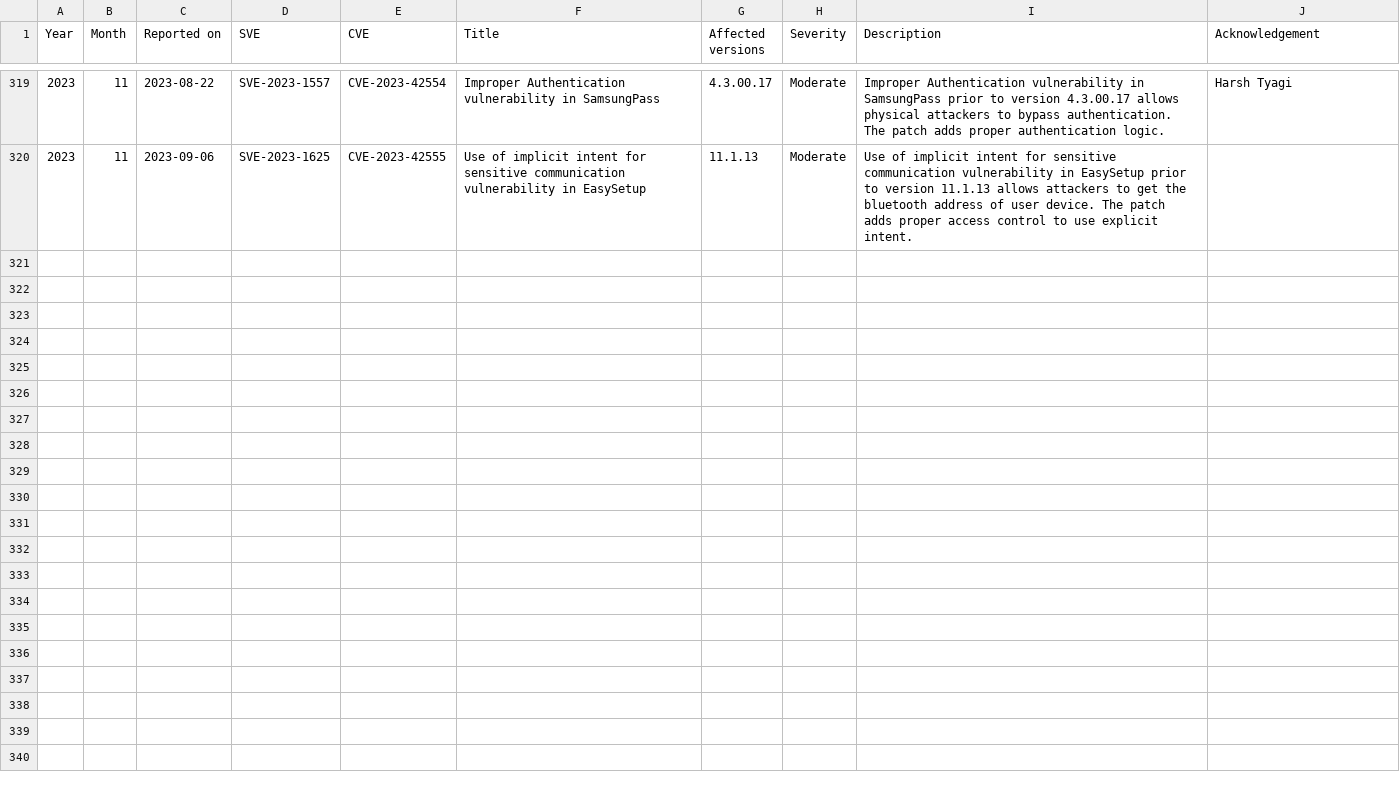
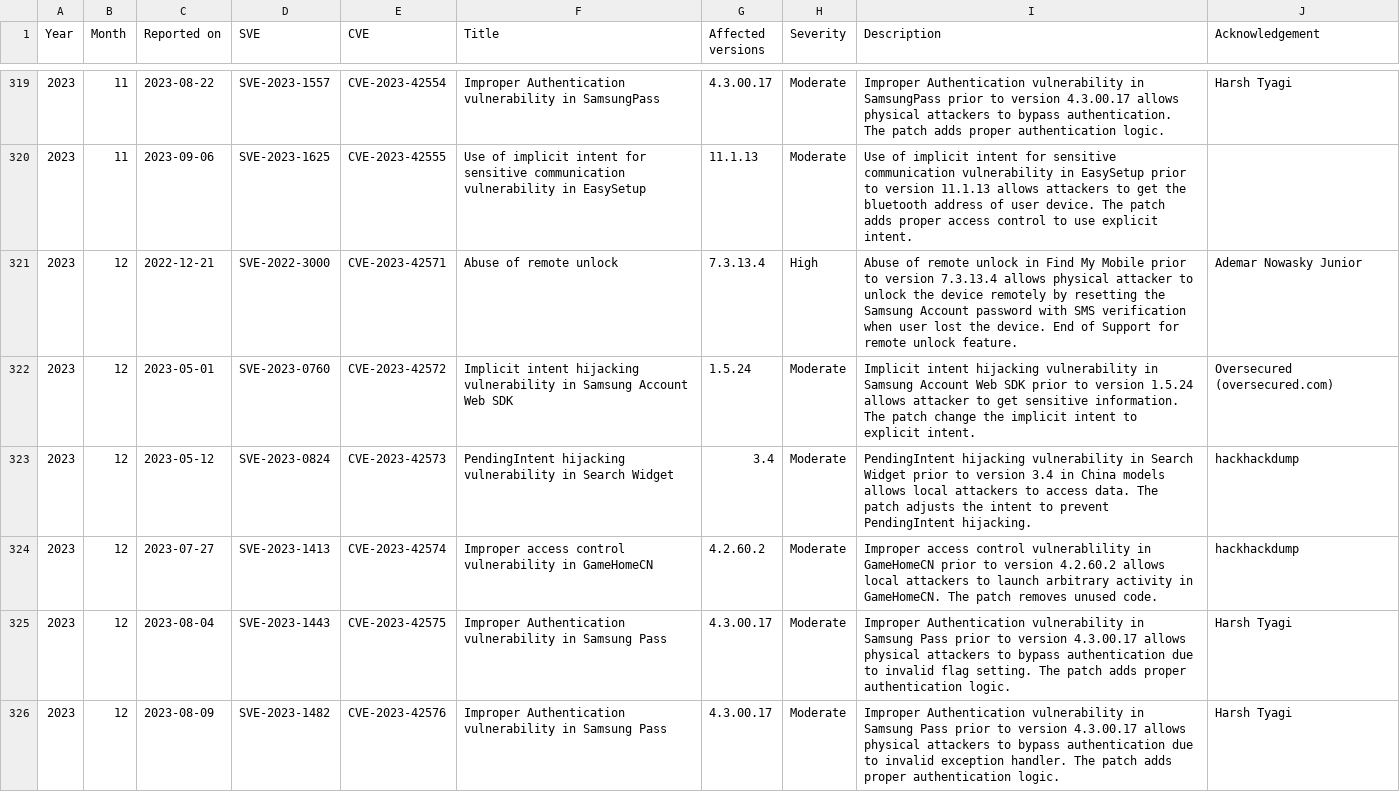
Before and after one commit to NetKingJ/awesome-android-security, a CSV file: Samsung_SVE_DataBase/Samsung_Security_Other_Updates.csv, drawn as a sheet; only a part is shown, gaps mark what is left out; the diff names each change by its address in the sheet, - before the commit and + after, or states it on an @@ line.

```diff
--- a/Samsung_SVE_DataBase/Samsung_Security_Other_Updates.csv
+++ b/Samsung_SVE_DataBase/Samsung_Security_Other_Updates.csv
+row 321: 2023 | 12 | 2022-12-21 | SVE-2022-3000 | CVE-2023-42571 | Abuse of remote unlock | 7.3.13.4 | High | Abuse of remote unlock in Find My Mobile prior to version 7.3.13.4 allows physical attacker to unlock the device remotely by resetting the Samsung Account password with SMS verification when user lost the device. End of Support for remote unlock feature. | Ademar Nowasky Junior
+row 322: 2023 | 12 | 2023-05-01 | SVE-2023-0760 | CVE-2023-42572 | Implicit intent hijacking vulnerability in Samsung Account Web SDK | 1.5.24 | Moderate | Implicit intent hijacking vulnerability in Samsung Account Web SDK prior to version 1.5.24 allows attacker to get sensitive information. The patch change the implicit intent to explicit intent. | Oversecured (oversecured.com)
+row 323: 2023 | 12 | 2023-05-12 | SVE-2023-0824 | CVE-2023-42573 | PendingIntent hijacking vulnerability in Search Widget | 3.4 | Moderate | PendingIntent hijacking vulnerability in Search Widget prior to version 3.4 in China models allows local attackers to access data. The patch adjusts the intent to prevent PendingIntent hijacking. | hackhackdump
+row 324: 2023 | 12 | 2023-07-27 | SVE-2023-1413 | CVE-2023-42574 | Improper access control vulnerability in GameHomeCN | 4.2.60.2 | Moderate | Improper access control vulnerablility in GameHomeCN prior to version 4.2.60.2 allows local attackers to launch arbitrary activity in GameHomeCN. The patch removes unused code. | hackhackdump
+row 325: 2023 | 12 | 2023-08-04 | SVE-2023-1443 | CVE-2023-42575 | Improper Authentication vulnerability in Samsung Pass | 4.3.00.17 | Moderate | Improper Authentication vulnerability in Samsung Pass prior to version 4.3.00.17 allows physical attackers to bypass authentication due to invalid flag setting. The patch adds proper authentication logic. | Harsh Tyagi
+row 326: 2023 | 12 | 2023-08-09 | SVE-2023-1482 | CVE-2023-42576 | Improper Authentication vulnerability in Samsung Pass | 4.3.00.17 | Moderate | Improper Authentication vulnerability in Samsung Pass prior to version 4.3.00.17 allows physical attackers to bypass authentication due to invalid exception handler. The patch adds proper authentication logic. | Harsh Tyagi
```
Also changed, not shown: Samsung_SVE_DataBase/Samsung_Security_Firmware_Updates.csv.
